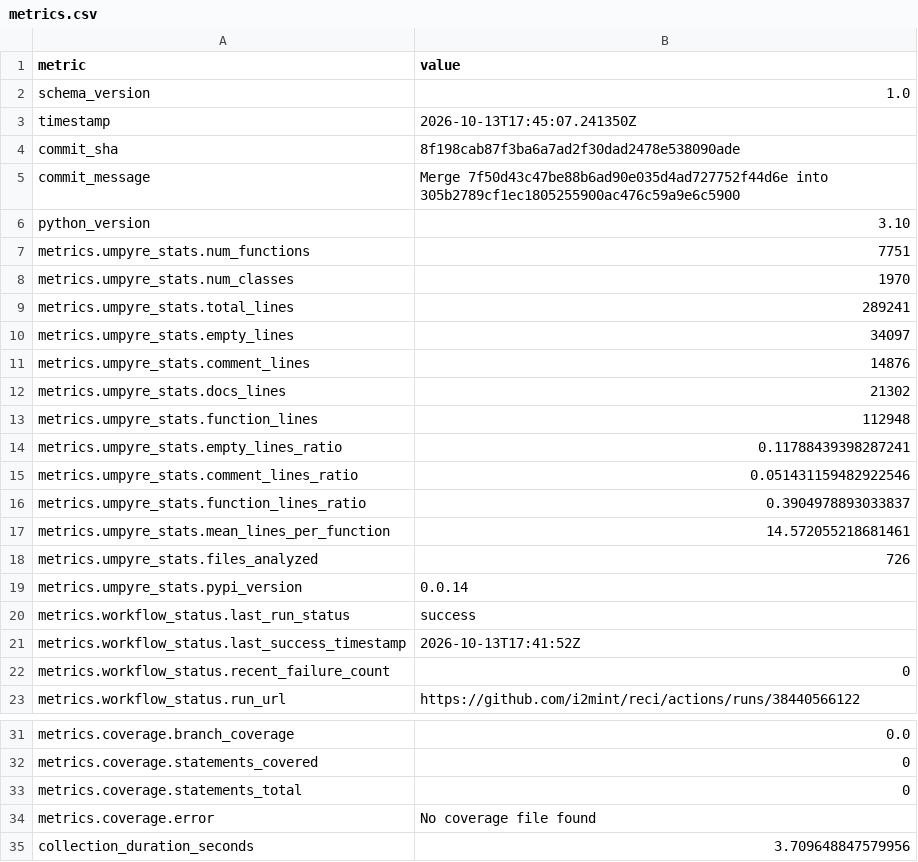
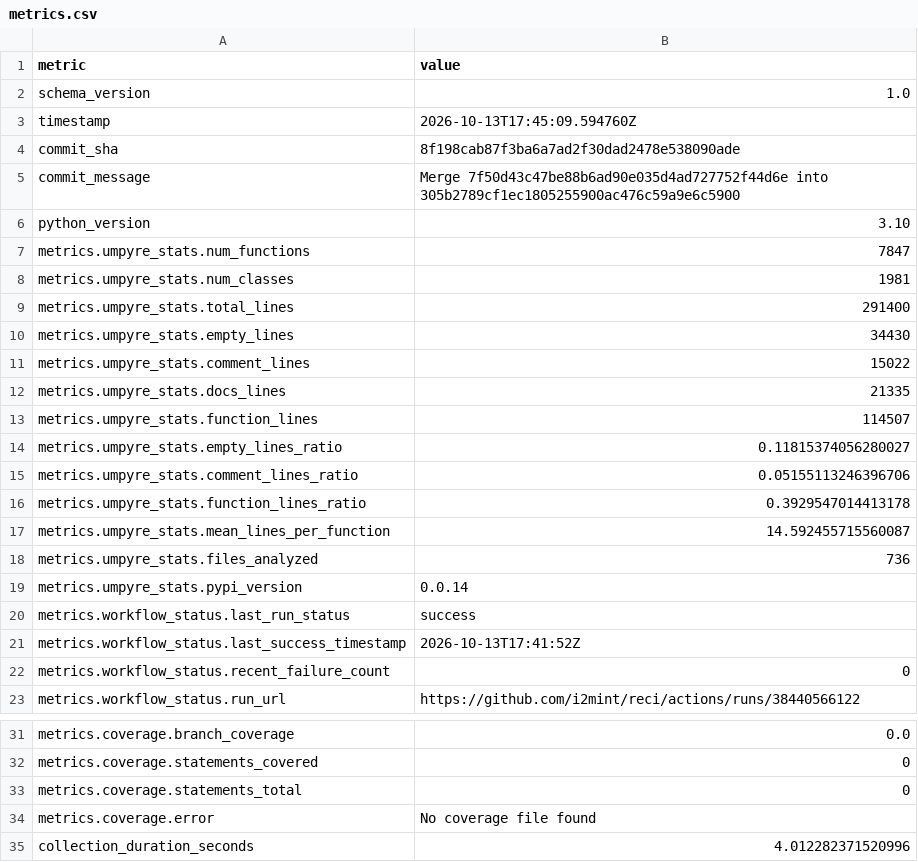
Before and after one commit to i2mint/reci, a CSV file: metrics.csv, drawn as a sheet; only a part is shown, gaps mark what is left out.

Commit message:
Update metrics for 8f198ca

```diff
--- a/metrics.csv
+++ b/metrics.csv
@@ -2,3 +2,3 @@ metric,value
 schema_version,1.0
-timestamp,2026-10-13T17:45:07.241350Z
+timestamp,2026-10-13T17:45:09.594760Z
 commit_sha,8f198cab87f3ba6a7ad2f30dad2478e538090ade
@@ -6,14 +6,14 @@ commit_message,Merge 7f50d43c47be88b6ad90e035d4ad727752f44d6e into 305b2789cf1ec
 python_version,3.10
-metrics.umpyre_stats.num_functions,7751
-metrics.umpyre_stats.num_classes,1970
-metrics.umpyre_stats.total_lines,289241
-metrics.umpyre_stats.empty_lines,34097
-metrics.umpyre_stats.comment_lines,14876
-metrics.umpyre_stats.docs_lines,21302
-metrics.umpyre_stats.function_lines,112948
-metrics.umpyre_stats.empty_lines_ratio,0.11788439398287241
-metrics.umpyre_stats.comment_lines_ratio,0.051431159482922546
-metrics.umpyre_stats.function_lines_ratio,0.3904978893033837
-metrics.umpyre_stats.mean_lines_per_function,14.572055218681461
-metrics.umpyre_stats.files_analyzed,726
+metrics.umpyre_stats.num_functions,7847
+metrics.umpyre_stats.num_classes,1981
+metrics.umpyre_stats.total_lines,291400
+metrics.umpyre_stats.empty_lines,34430
+metrics.umpyre_stats.comment_lines,15022
+metrics.umpyre_stats.docs_lines,21335
+metrics.umpyre_stats.function_lines,114507
+metrics.umpyre_stats.empty_lines_ratio,0.11815374056280027
+metrics.umpyre_stats.comment_lines_ratio,0.05155113246396706
+metrics.umpyre_stats.function_lines_ratio,0.3929547014413178
+metrics.umpyre_stats.mean_lines_per_function,14.592455715560087
+metrics.umpyre_stats.files_analyzed,736
 metrics.umpyre_stats.pypi_version,0.0.14
@@ -38,2 +38,2 @@ metrics.coverage.statements_total,0
 metrics.coverage.error,No coverage file found
-collection_duration_seconds,3.709648847579956
+collection_duration_seconds,4.012282371520996
```
Also changed, not shown: 2 other files.
